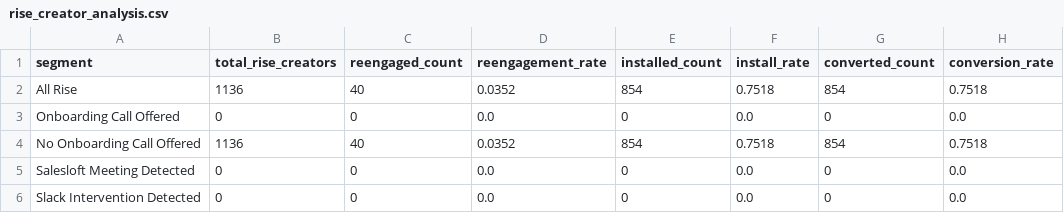
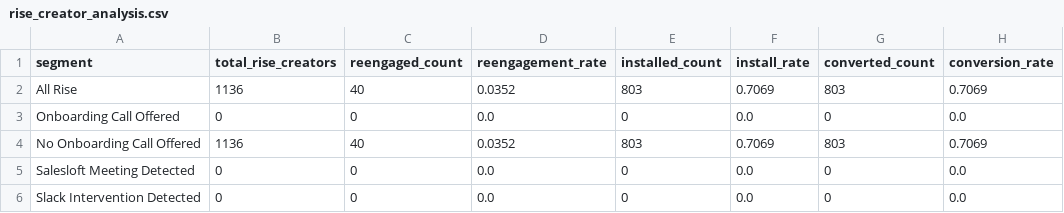
Before and after one commit to asmith-cmyk/dropped-onboards-analysis, a CSV file: outputs/rise_creator_analysis.csv, drawn as a sheet.

```diff
--- a/outputs/rise_creator_analysis.csv
+++ b/outputs/rise_creator_analysis.csv
@@ -1,5 +1,5 @@
 segment,total_rise_creators,reengaged_count,reengagement_rate,installed_count,install_rate,converted_count,conversion_rate
-All Rise,1136,40,0.0352,854,0.7518,854,0.7518
+All Rise,1136,40,0.0352,803,0.7069,803,0.7069
 Onboarding Call Offered,0,0,0.0,0,0.0,0,0.0
-No Onboarding Call Offered,1136,40,0.0352,854,0.7518,854,0.7518
+No Onboarding Call Offered,1136,40,0.0352,803,0.7069,803,0.7069
 Salesloft Meeting Detected,0,0,0.0,0,0.0,0,0.0
```
Also changed, not shown: outputs/cadence_analysis.csv, outputs/cancellation_reason_analysis.csv, 9 other files.
